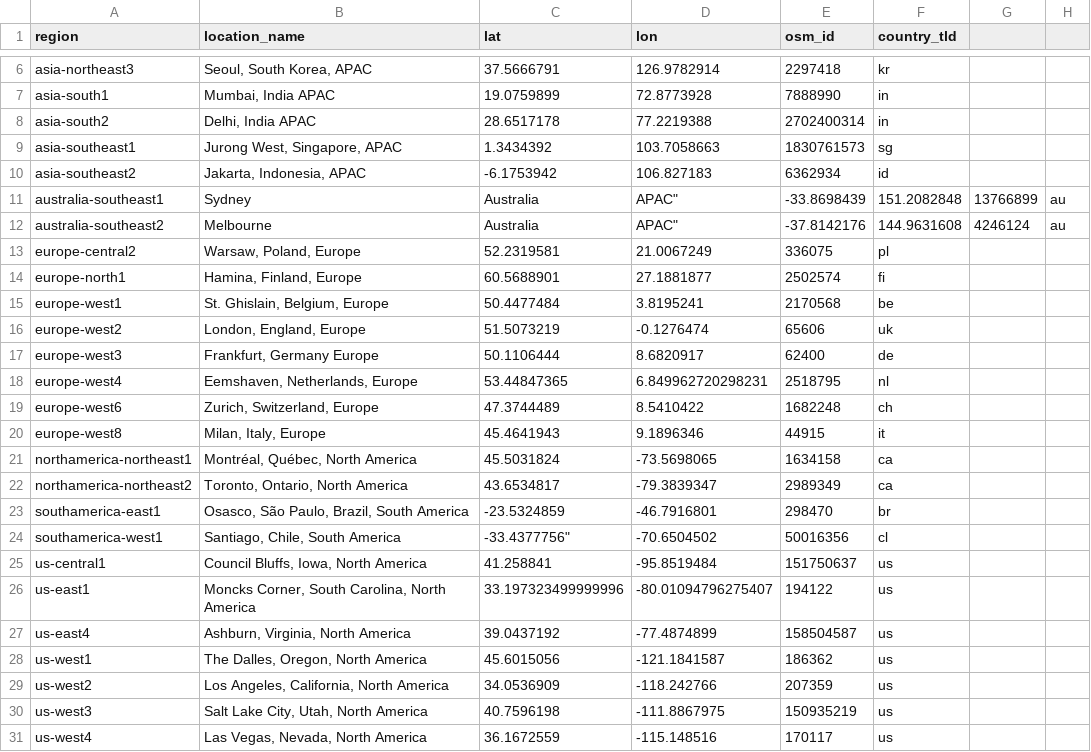
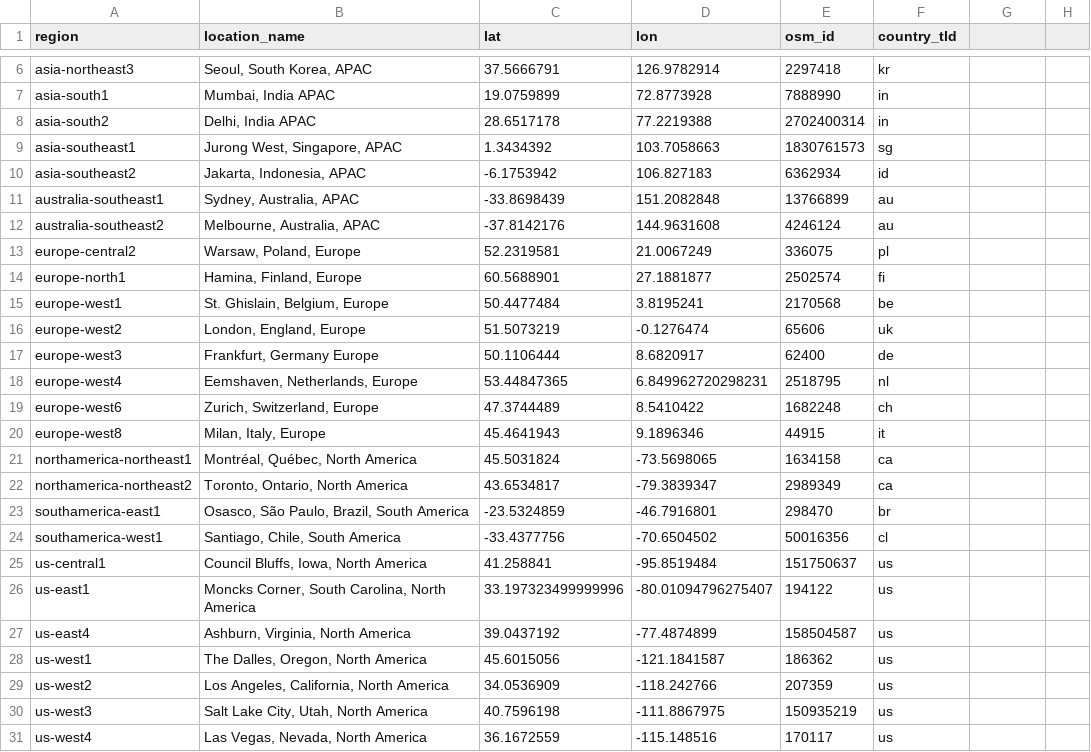
Before and after one commit to dgl/cloud-regions, a CSV file: gcp/data.csv, drawn as a sheet; only a part is shown, gaps mark what is left out.

```diff
--- a/gcp/data.csv
+++ b/gcp/data.csv
@@ -10,4 +10,4 @@ asia-southeast1,"Jurong West, Singapore, APAC","1.3434392","103.7058663",1830761
 asia-southeast2,"Jakarta, Indonesia, APAC","-6.1753942","106.827183",6362934,id
-australia-southeast1,Sydney, Australia, APAC","-33.8698439","151.2082848",13766899,au
-australia-southeast2,Melbourne, Australia, APAC","-37.8142176","144.9631608",4246124,au
+australia-southeast1,"Sydney, Australia, APAC","-33.8698439","151.2082848",13766899,au
+australia-southeast2,"Melbourne, Australia, APAC","-37.8142176","144.9631608",4246124,au
 europe-central2,"Warsaw, Poland, Europe","52.2319581","21.0067249",336075,pl
@@ -23,3 +23,3 @@ northamerica-northeast2,"Toronto, Ontario, North America","43.6534817","-79.3839
 southamerica-east1,"Osasco, São Paulo, Brazil, South America","-23.5324859","-46.7916801",298470,br
-southamerica-west1,"Santiago, Chile, South America",-33.4377756","-70.6504502",50016356,cl
+southamerica-west1,"Santiago, Chile, South America","-33.4377756","-70.6504502",50016356,cl
 us-central1,"Council Bluffs, Iowa, North America","41.258841","-95.8519484",151750637,us
```
Also changed, not shown: aws/data.csv.
